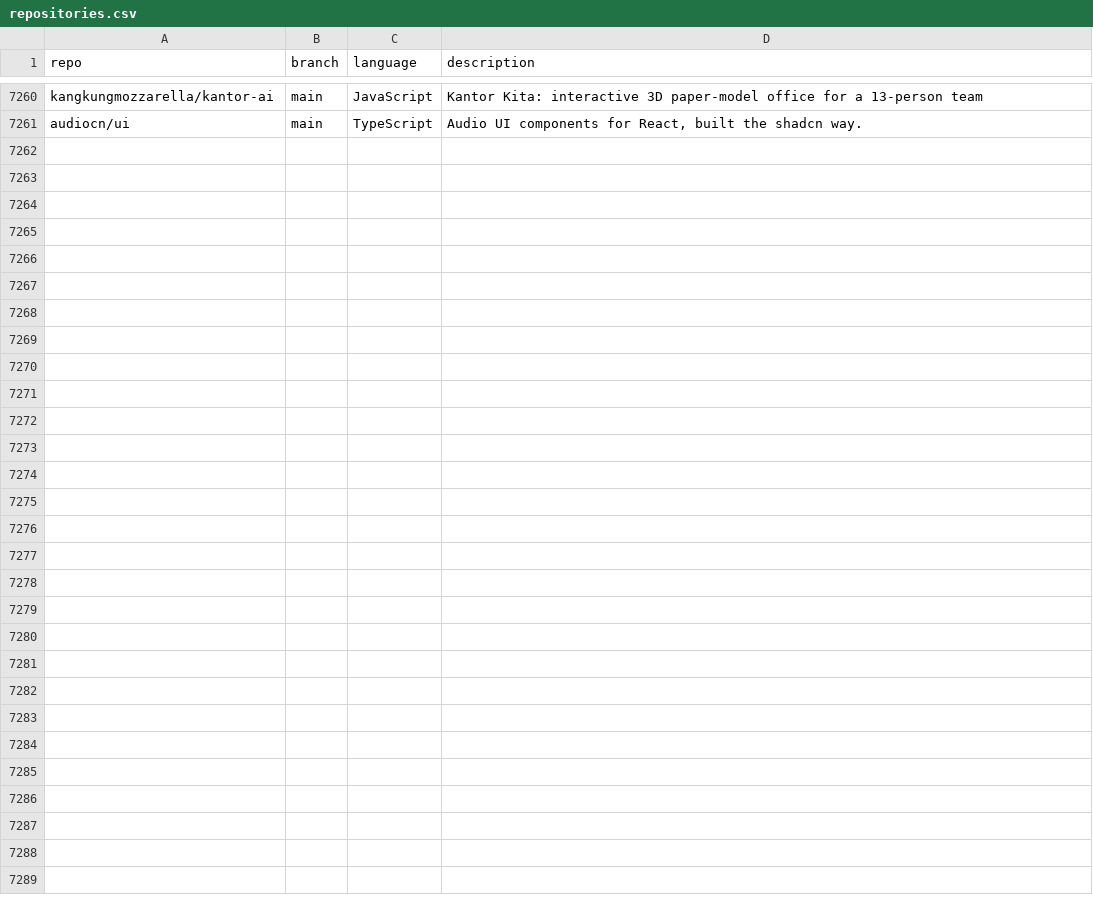
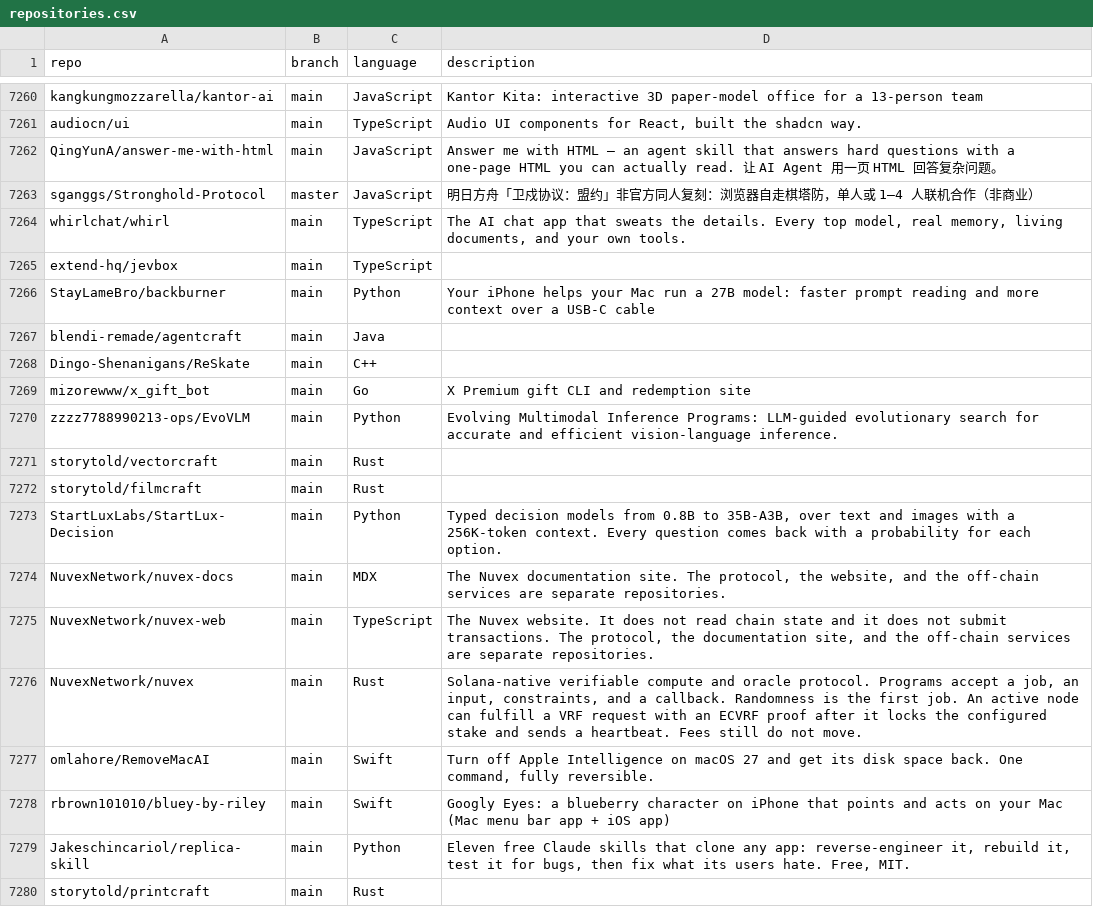
Before and after one commit to hedashuaibi/ct-githubtree-fbf8a93b, a CSV file: _data/repositories.csv, drawn as a sheet; only a part is shown, gaps mark what is left out; the diff covers the shown part only.

Commit message:
chore: added 33 new repos

```diff
--- a/_data/repositories.csv
+++ b/_data/repositories.csv
@@ -7261 +7261,20 @@ kangkungmozzarella/kantor-ai,main,JavaScript,"Kantor Kita: interactive 3D paper-
 audiocn/ui,main,TypeScript,"Audio UI components for React, built the shadcn way."
+QingYunA/answer-me-with-html,main,JavaScript,"Answer me with HTML — an agent skill that answers hard questions with a one-page HTML you can actually read. 让 AI Agent 用一页 HTML 回答复杂问题。"
+sganggs/Stronghold-Protocol,master,JavaScript,"明日方舟「卫戍协议：盟约」非官方同人复刻：浏览器自走棋塔防，单人或 1–4 人联机合作（非商业）"
+whirlchat/whirl,main,TypeScript,"The AI chat app that sweats the details. Every top model, real memory, living documents, and your own tools."
+extend-hq/jevbox,main,TypeScript,""
+StayLameBro/backburner,main,Python,"Your iPhone helps your Mac run a 27B model: faster prompt reading and more context over a USB-C cable"
+blendi-remade/agentcraft,main,Java,""
+Dingo-Shenanigans/ReSkate,main,C++,""
+mizorewww/x_gift_bot,main,Go,"X Premium gift CLI and redemption site"
+zzzz7788990213-ops/EvoVLM,main,Python,"Evolving Multimodal Inference Programs: LLM-guided evolutionary search for accurate and efficient vision-language inference."
+storytold/vectorcraft,main,Rust,""
+storytold/filmcraft,main,Rust,""
+StartLuxLabs/StartLux-Decision,main,Python,"Typed decision models from 0.8B to 35B-A3B, over text and images with a 256K-token context. Every question comes back with a probability for each option."
+NuvexNetwork/nuvex-docs,main,MDX,"The Nuvex documentation site.  The protocol, the website, and the off-chain services are separate repositories."
+NuvexNetwork/nuvex-web,main,TypeScript,"The Nuvex website. It does not read chain state and it does not submit transactions.  The protocol, the documentation site, and the off-chain services are separate repositories."
+NuvexNetwork/nuvex,main,Rust,"Solana-native verifiable compute and oracle protocol.  Programs accept a job, an input, constraints, and a callback. Randomness is the first job. An active node can fulfill a VRF request with an ECVRF proof after it locks the configured stake and sends a heartbeat. Fees still do not move."
+omlahore/RemoveMacAI,main,Swift,"Turn off Apple Intelligence on macOS 27 and get its disk space back. One command, fully reversible."
+rbrown101010/bluey-by-riley,main,Swift,"Googly Eyes: a blueberry character on iPhone that points and acts on your Mac (Mac menu bar app + iOS app)"
+Jakeschincariol/replica-skill,main,Python,"Eleven free Claude skills that clone any app: reverse-engineer it, rebuild it, test it for bugs, then fix what its users hate. Free, MIT."
+storytold/printcraft,main,Rust,""
```
Also changed, not shown: 14 added rows elsewhere in this file.
